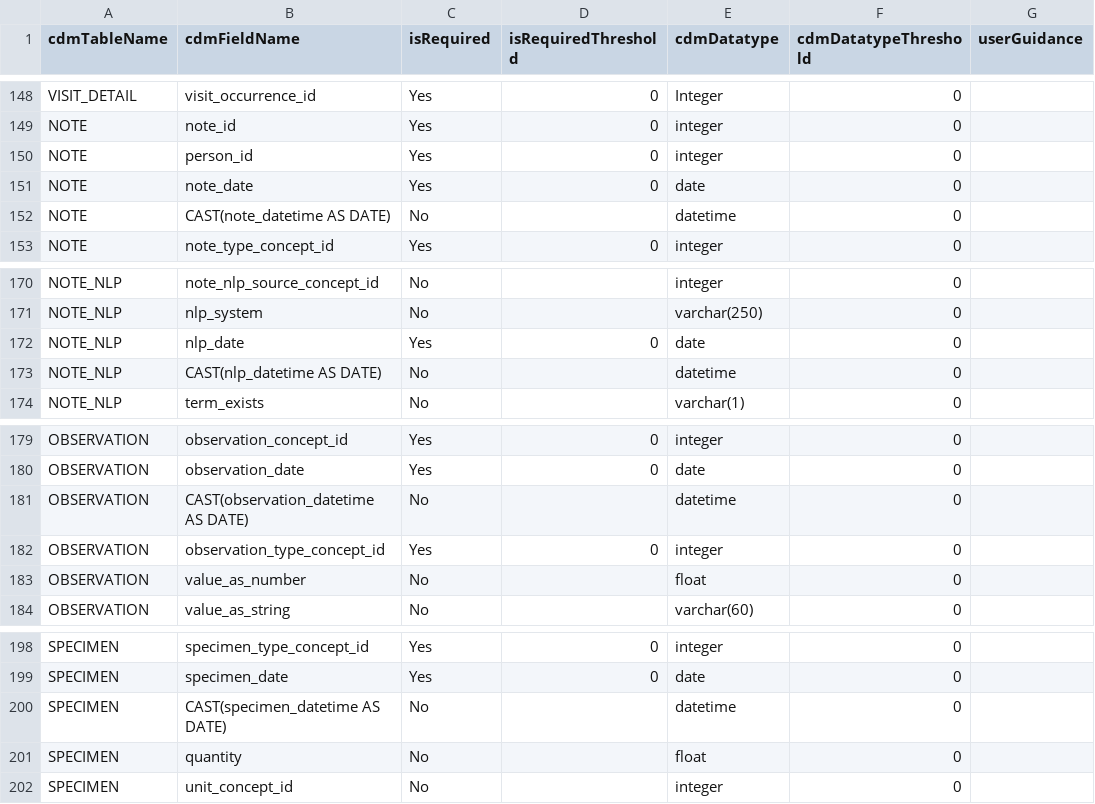
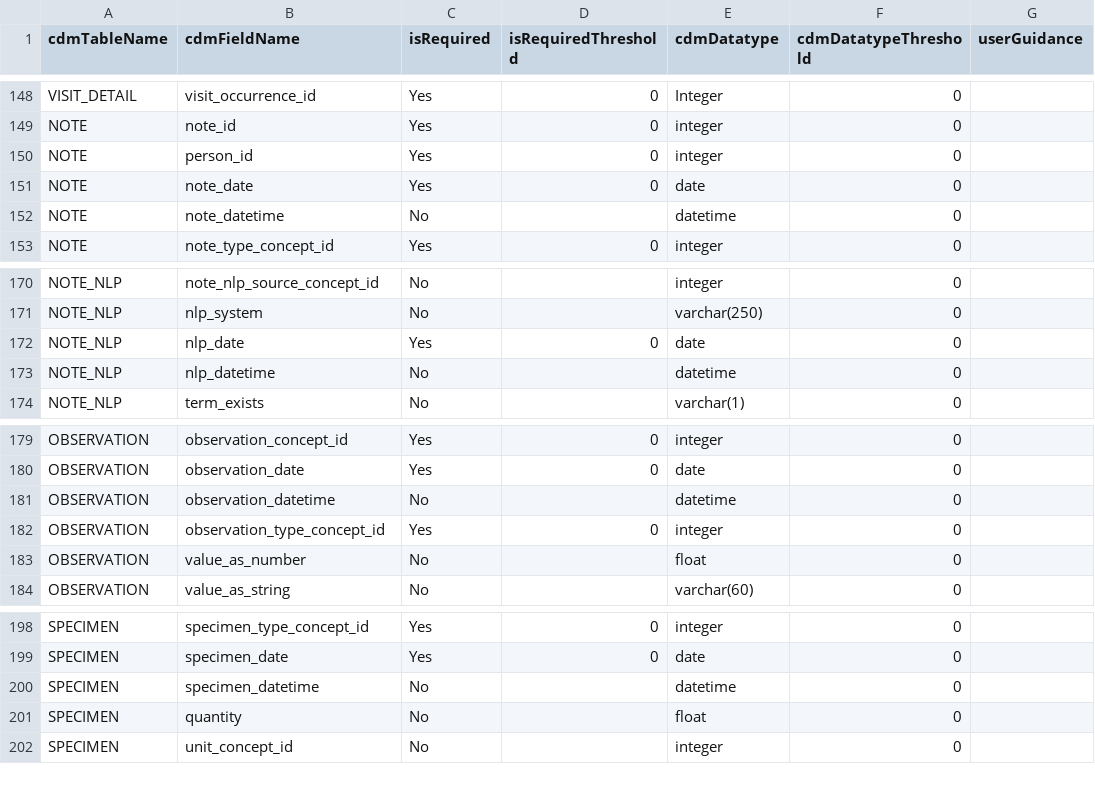
Before and after one commit to Miimansa/Miimansa-DQD, a CSV file: inst/csv/OMOP_CDMv5.3.1_Field_Level.csv, drawn as a sheet; only a part is shown, gaps mark what is left out; the diff covers the shown part only; the diff names each change by its address in the sheet, - before the commit and + after, or states it on an @@ line.

Commit message:
More descriptive aliases for SQL templates. Removed casts from field level csv. Added date casts for field checks that compare dates to resolve BigQuery limitation. Removed isPostgresql hack, as now we won't need it. Updated version number in description file.

```diff
--- a/inst/csv/OMOP_CDMv5.3.1_Field_Level.csv
+++ b/inst/csv/OMOP_CDMv5.3.1_Field_Level.csv
-B152 (cdmFieldName): CAST(note_datetime AS DATE)
+B152 (cdmFieldName): note_datetime
-B173 (cdmFieldName): CAST(nlp_datetime AS DATE)
+B173 (cdmFieldName): nlp_datetime
-B181 (cdmFieldName): CAST(observation_datetime AS DATE)
+B181 (cdmFieldName): observation_datetime
-B200 (cdmFieldName): CAST(specimen_datetime AS DATE)
+B200 (cdmFieldName): specimen_datetime
```
Also changed, not shown: 18 edited cells elsewhere in this file, 21 other files.
